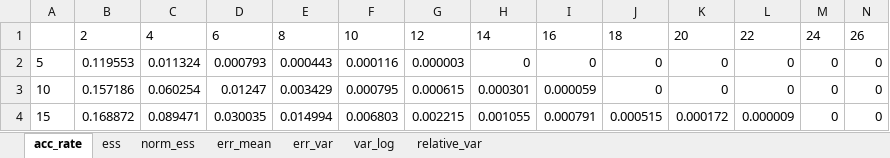
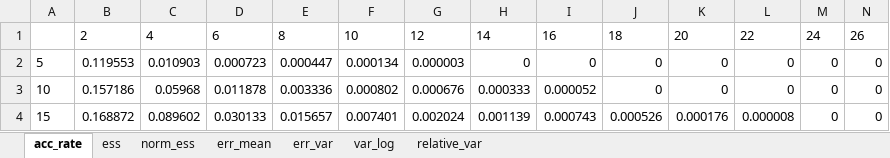
Before and after one commit to haochu-liu/likelihood-free, an Excel workbook: data/poisson_toy_table.xlsx, sheet acc_rate, drawn as a sheet; only a part is shown; values as stored, in another font and other column widths than the file's, no borders; the diff covers the shown part only; the diff names each change by its address in the sheet, - before the commit and + after, or states it on an @@ line.

```diff
--- a/data/poisson_toy_table.xlsx (sheet acc_rate)
+++ b/data/poisson_toy_table.xlsx (sheet acc_rate)
-C2: 0.011324
+C2: 0.010903
-D2: 0.000793
+D2: 0.000723
-E2: 0.000443
+E2: 0.000447
-F2: 0.000116
+F2: 0.000134
-C3: 0.060254
+C3: 0.05968
-D3: 0.01247
+D3: 0.011878
-E3: 0.003429
+E3: 0.003336
-F3: 0.000795
+F3: 0.000802
-G3: 0.000615
+G3: 0.000676
-H3: 0.000301
+H3: 0.000333
-I3: 0.000059
+I3: 0.000052
-C4: 0.089471
+C4: 0.089602
-D4: 0.030035
+D4: 0.030133
-E4: 0.014994
+E4: 0.015657
-F4: 0.006803
+F4: 0.007401
-G4: 0.002215
+G4: 0.002024
-H4: 0.001055
+H4: 0.001139
-I4: 0.000791
+I4: 0.000743
-J4: 0.000515
+J4: 0.000526
-K4: 0.000172
+K4: 0.000176
-L4: 0.000009
+L4: 0.000008
```
Also changed, not shown: 60 added rows and 516 edited cells elsewhere in this sheet, sheet ess, sheet err_mean, sheet norm_ess, sheet err_var, sheet relative_var, sheet var_log, 1 other file.
